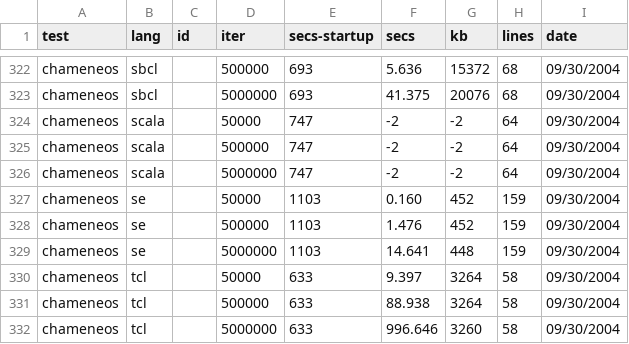
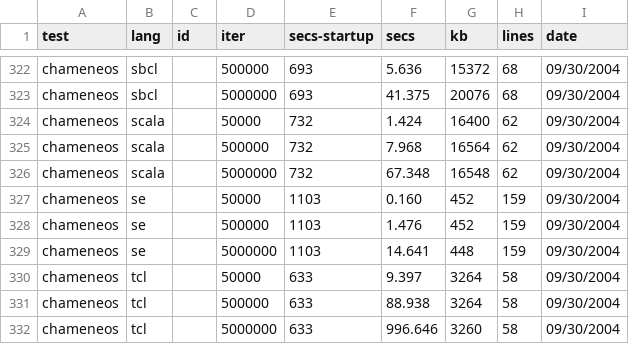
Before and after one commit to kragen/shootout, a CSV file: website/websites/gp4/data/ndata.csv, drawn as a sheet; only a part is shown, gaps mark what is left out.

```diff
--- a/website/websites/gp4/data/ndata.csv
+++ b/website/websites/gp4/data/ndata.csv
@@ -323,5 +323,5 @@ chameneos,sbcl, ,500000,693,5.636,15372,68, 09/30/2004
 chameneos,sbcl, ,5000000,693,41.375,20076,68, 09/30/2004
-chameneos,scala, ,50000,747,-2,-2,64, 09/30/2004
-chameneos,scala, ,500000,747,-2,-2,64, 09/30/2004
-chameneos,scala, ,5000000,747,-2,-2,64, 09/30/2004
+chameneos,scala, ,50000,732,1.424,16400,62, 09/30/2004
+chameneos,scala, ,500000,732,7.968,16564,62, 09/30/2004
+chameneos,scala, ,5000000,732,67.348,16548,62, 09/30/2004
 chameneos,se, ,50000,1103,0.160,452,159, 09/30/2004
```
Also changed, not shown: website/websites/gp4/data/data.csv, 2 other files.
